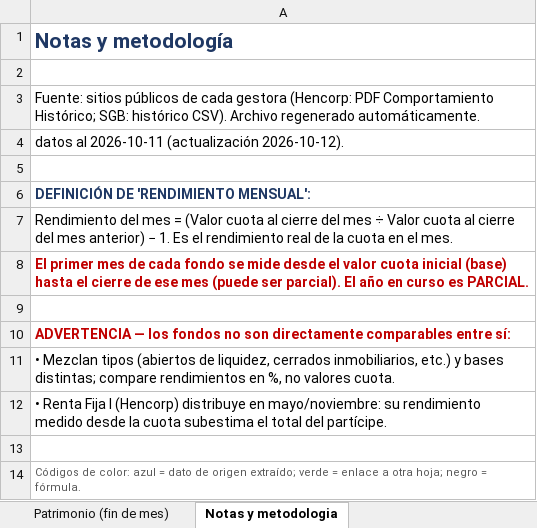
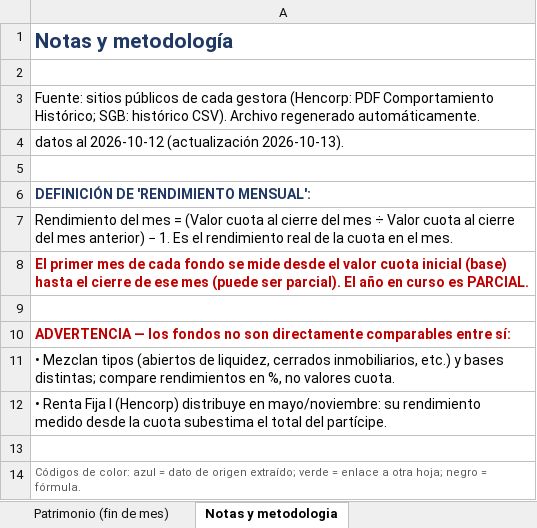
Before and after one commit to Zabaneth/fondos-hencorp, an Excel workbook: consolidado.xlsx, sheet Notas y metodologia, drawn as a sheet; values as stored, in another font and other column widths than the file's, no borders; the diff names each change by its address in the sheet, - before the commit and + after, or states it on an @@ line.

```diff
--- a/consolidado.xlsx (sheet Notas y metodologia)
+++ b/consolidado.xlsx (sheet Notas y metodologia)
-A4: datos al 2026-10-11 (actualización 2026-10-12).
+A4: datos al 2026-10-12 (actualización 2026-10-13).
```
Also changed, not shown: sheet Diario, sheet Resumen, sheet Patrimonio (fin de mes), sheet Valor cuota (fin de mes), sheet Gráficas, sheet Rendimiento mensual, atlantida.xlsx, hencorp.xlsx, 2 other files.
